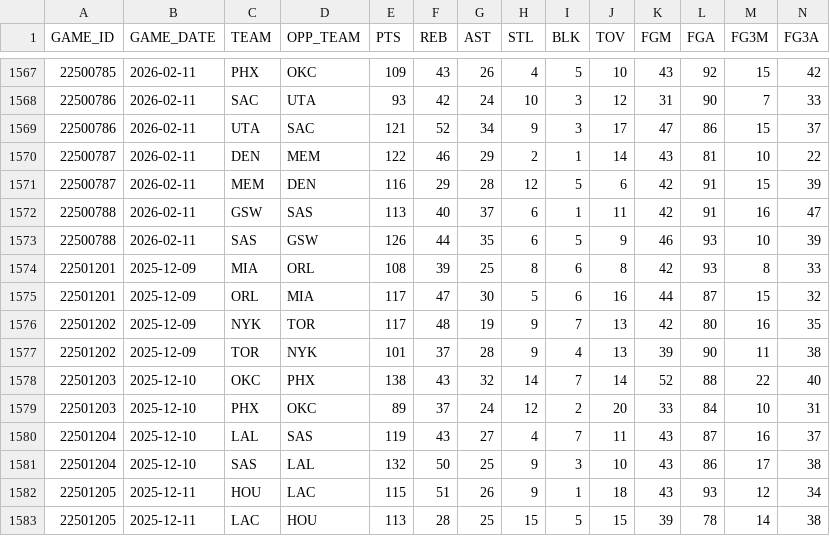
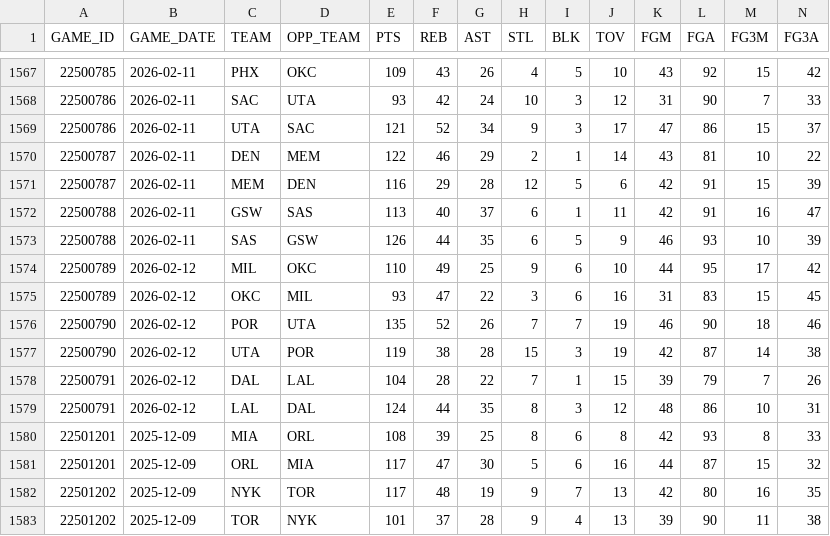
Before and after one commit to bettormanpicks/BMP-App, a CSV file: nba/data/nbateamgametotals.csv, drawn as a sheet; only a part is shown, gaps mark what is left out; the shorter side is filled out with more unchanged rows; rows hold the shown columns only; the diff names each change by its address in the sheet, - before the commit and + after, or states it on an @@ line.

```diff
--- a/nba/data/nbateamgametotals.csv
+++ b/nba/data/nbateamgametotals.csv
+row 1574: 22500789 | 2026-02-12 | MIL | OKC | 110 | 49 | 25 | 9 | 6 | 10 | 44 | 95 | 17 | 42
+row 1575: 22500789 | 2026-02-12 | OKC | MIL | 93 | 47 | 22 | 3 | 6 | 16 | 31 | 83 | 15 | 45
+row 1576: 22500790 | 2026-02-12 | POR | UTA | 135 | 52 | 26 | 7 | 7 | 19 | 46 | 90 | 18 | 46
+row 1577: 22500790 | 2026-02-12 | UTA | POR | 119 | 38 | 28 | 15 | 3 | 19 | 42 | 87 | 14 | 38
+row 1578: 22500791 | 2026-02-12 | DAL | LAL | 104 | 28 | 22 | 7 | 1 | 15 | 39 | 79 | 7 | 26
+row 1579: 22500791 | 2026-02-12 | LAL | DAL | 124 | 44 | 35 | 8 | 3 | 12 | 48 | 86 | 10 | 31
```
Also changed, not shown: 2 other files.
